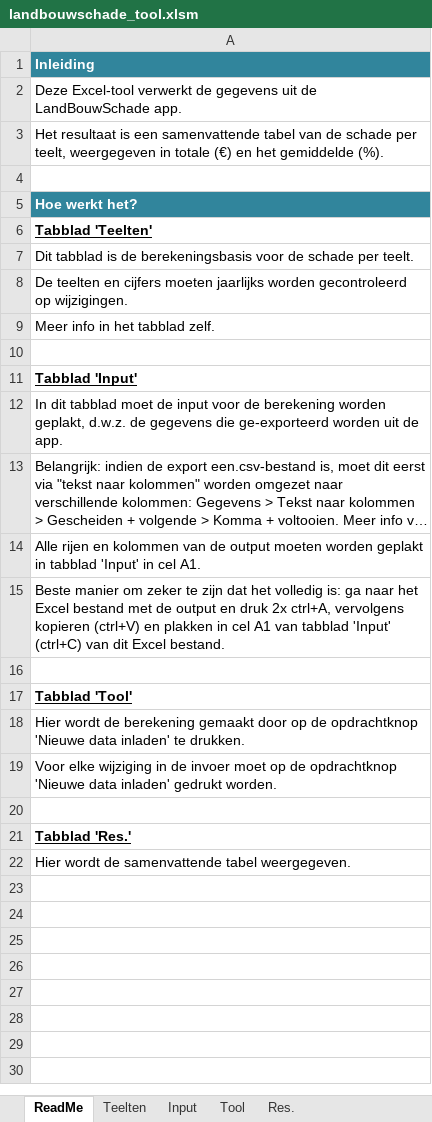
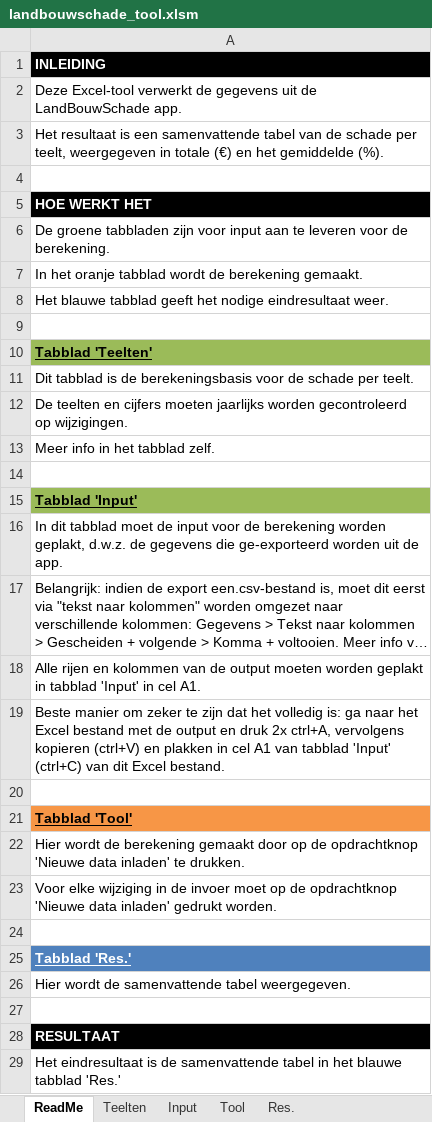
Before and after one commit to VickyGIS3700/landbouwschade, an Excel workbook: landbouwschade_tool.xlsm, sheet ReadMe, drawn as a sheet; long unchanged cells end in …; values as stored, in another font and other column widths than the file's, no borders; addresses are those after the commit; the diff names each change by its address in the sheet, - before the commit and + after, or states it on an @@ line.

```diff
--- a/landbouwschade_tool.xlsm (sheet ReadMe)
+++ b/landbouwschade_tool.xlsm (sheet ReadMe)
-A1: Inleiding
+A1: INLEIDING
-A1 fill: #31859C
+A1 fill: #000000
-A5: Hoe werkt het?
+A5: HOE WERKT HET
-A5 fill: #31859C
+A5 fill: #000000
+row 6: De groene tabbladen zijn voor input aan te leveren voor de berekening.
+row 7: In het oranje tabblad wordt de berekening gemaakt.
+row 8: Het blauwe tabblad geeft het nodige eindresultaat weer.
+row 9: (empty)
-A10 fill: none
+A10 fill: #9BBB59
-A15 fill: none
+A15 fill: #9BBB59
-A21 fill: none
+A21 fill: #F79646
@@ A25 fill: none → #4F81BD, text colour: black → #FFFFFF @@
+row 27: (empty)
+row 28: RESULTAAT
+row 29: Het eindresultaat is de samenvattende tabel in het blauwe tabblad 'Res.'
```
Also changed, not shown: sheet Tool, sheet Res., sheet Teelten, charts or pictures.
